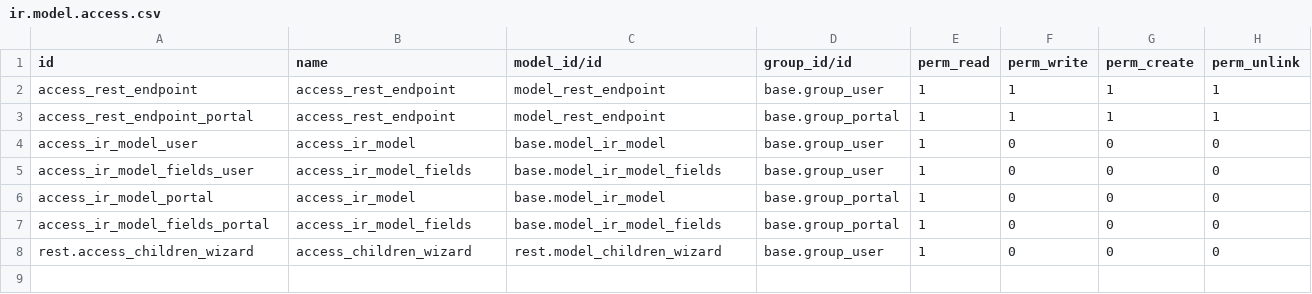
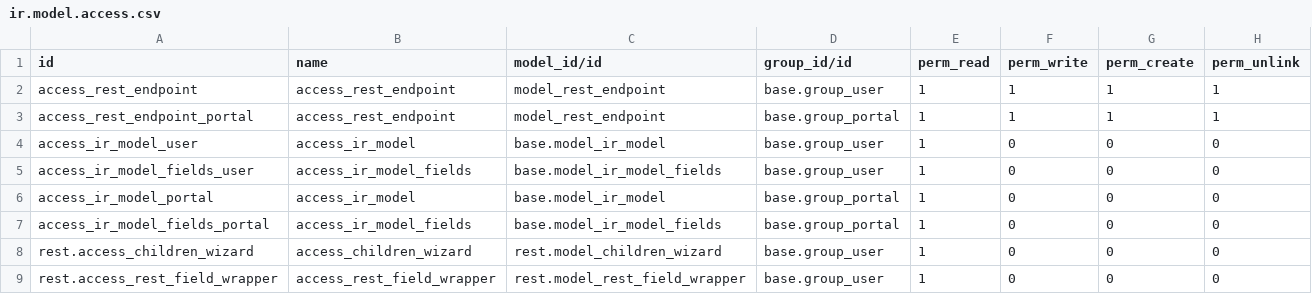
Before and after one commit to nimi-odoo/odoo-rest-api, a CSV file: rest/security/ir.model.access.csv, drawn as a sheet.

Commit message:
Added field wrapper class

```diff
--- a/rest/security/ir.model.access.csv
+++ b/rest/security/ir.model.access.csv
@@ -8 +8,2 @@ access_ir_model_fields_portal,access_ir_model_fields,base.model_ir_model_fields,
 rest.access_children_wizard,access_children_wizard,rest.model_children_wizard,base.group_user,1,0,0,0
+rest.access_rest_field_wrapper,access_rest_field_wrapper,rest.model_rest_field_wrapper,base.group_user,1,0,0,0
```
Also changed, not shown: 5 other files.
